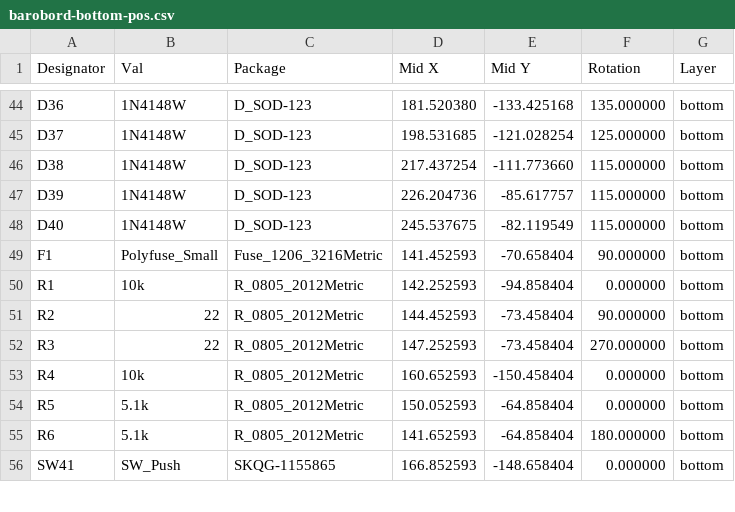
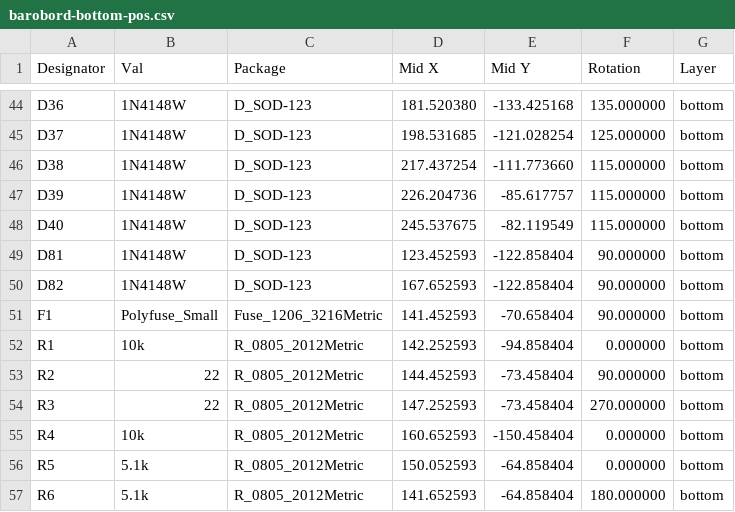
Before and after one commit to sadekbaroudi/barobord, a CSV file: gerbers/barobord-bottom-pos.csv, drawn as a sheet; only a part is shown, gaps mark what is left out; the shorter side is filled out with more unchanged rows.

```diff
--- a/gerbers/barobord-bottom-pos.csv
+++ b/gerbers/barobord-bottom-pos.csv
@@ -48,2 +48,4 @@ Designator,Val,Package,"Mid X","Mid Y",Rotation,Layer
 "D40","1N4148W","D_SOD-123",245.537675,-82.119549,115.000000,bottom
+"D81","1N4148W","D_SOD-123",123.452593,-122.858404,90.000000,bottom
+"D82","1N4148W","D_SOD-123",167.652593,-122.858404,90.000000,bottom
 "F1","Polyfuse_Small","Fuse_1206_3216Metric",141.452593,-70.658404,90.000000,bottom
```
Also changed, not shown: gerbers/barobord-bom.csv, 17 other files.
